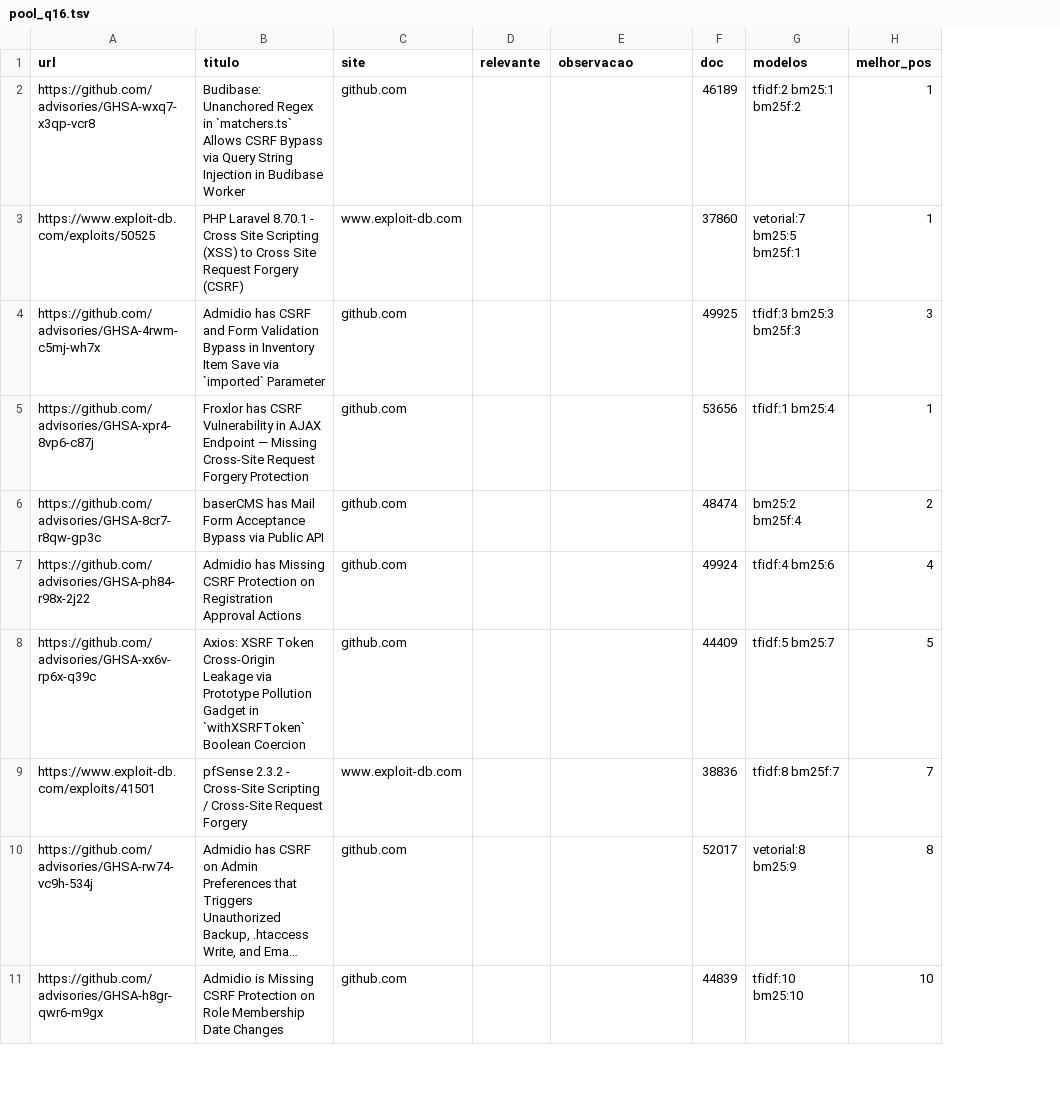
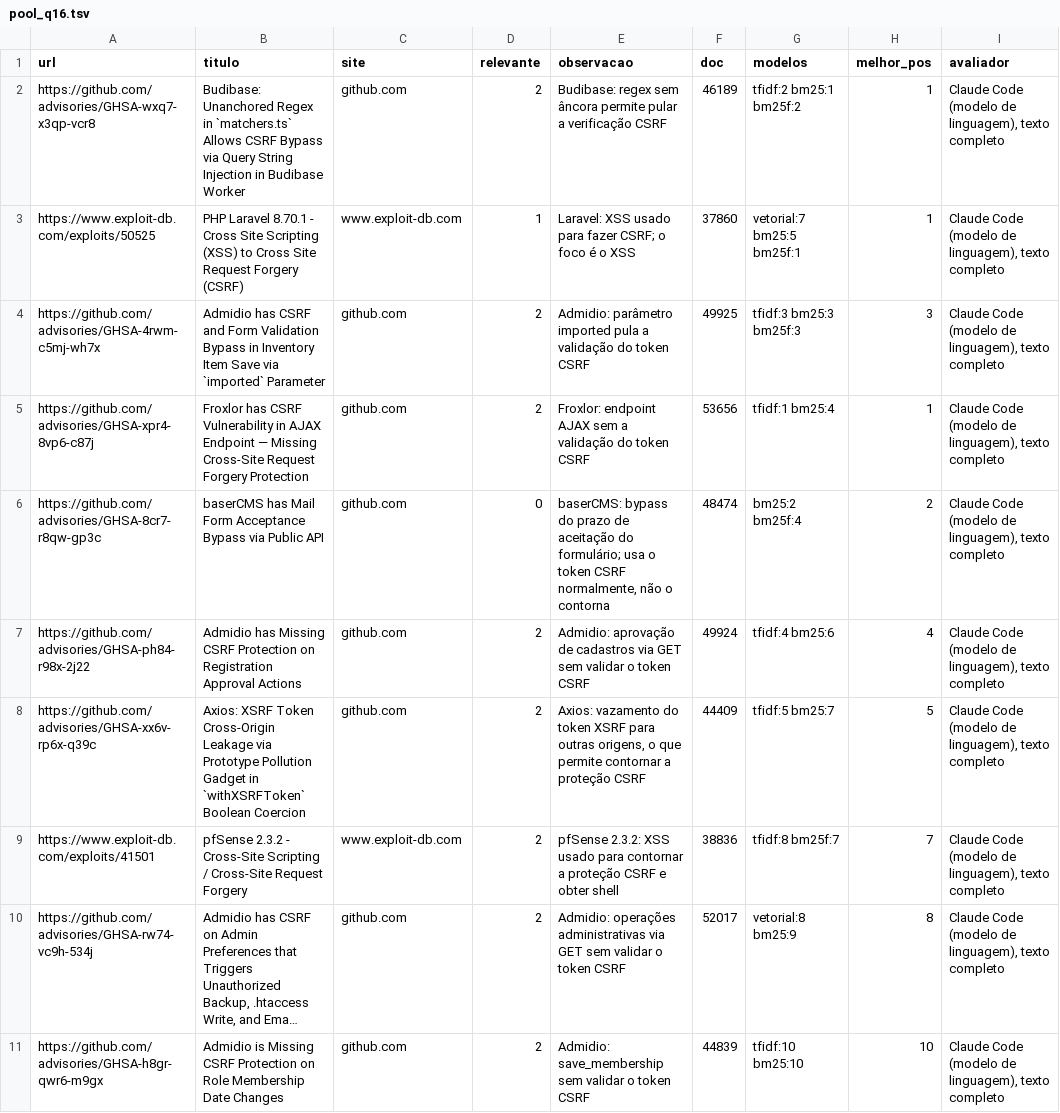
Before and after one commit to henriquefontes/VulnSearch, a TSV file: julgamentos/pool_q16.tsv, drawn as a sheet; only a part is shown; long unchanged cells end in …; the diff covers the shown part only; the diff names each change by its address in the sheet, - before the commit and + after, or states it on an @@ line.

```diff
--- a/julgamentos/pool_q16.tsv
+++ b/julgamentos/pool_q16.tsv
+column I (avaliador), rows 2-11: all Claude Code (modelo de linguagem), texto completo
-D2 (relevante): (empty)
+D2 (relevante): 2
-E2 (observacao): (empty)
+E2 (observacao): Budibase: regex sem âncora permite pular a verificação CSRF
-D3 (relevante): (empty)
+D3 (relevante): 1
-E3 (observacao): (empty)
+E3 (observacao): Laravel: XSS usado para fazer CSRF; o foco é o XSS
-D4:D5 (relevante): (empty)
+D4:D5 (relevante): 2
-E4 (observacao): (empty)
+E4 (observacao): Admidio: parâmetro imported pula a validação do token CSRF
-E5 (observacao): (empty)
+E5 (observacao): Froxlor: endpoint AJAX sem a validação do token CSRF
-D6 (relevante): (empty)
+D6 (relevante): 0
-E6 (observacao): (empty)
+E6 (observacao): baserCMS: bypass do prazo de aceitação do formulário; usa o token CSRF normalmente, não o contorna
-D7:D11 (relevante): (empty)
+D7:D11 (relevante): 2
-E7 (observacao): (empty)
+E7 (observacao): Admidio: aprovação de cadastros via GET sem validar o token CSRF
-E8 (observacao): (empty)
+E8 (observacao): Axios: vazamento do token XSRF para outras origens, o que permite contornar a proteção CSRF
-E9 (observacao): (empty)
+E9 (observacao): pfSense 2.3.2: XSS usado para contornar a proteção CSRF e obter shell
-E10 (observacao): (empty)
+E10 (observacao): Admidio: operações administrativas via GET sem validar o token CSRF
-E11 (observacao): (empty)
+E11 (observacao): Admidio: save_membership sem validar o token CSRF
```
Also changed, not shown: 34 edited cells elsewhere in this file, julgamentos/pool_q05.tsv, julgamentos/pool_q11.tsv, 20 other files.
